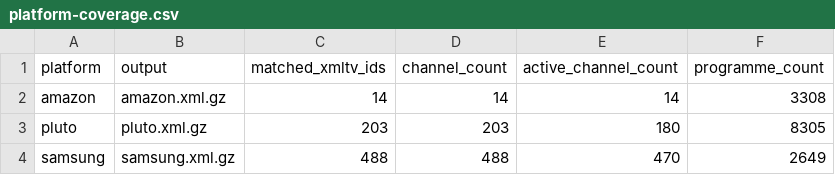
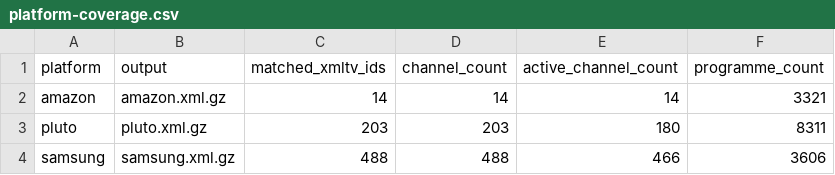
Before and after one commit to Kaimandura/epg-de, a CSV file: reports/platform-coverage.csv, drawn as a sheet.

```diff
--- a/reports/platform-coverage.csv
+++ b/reports/platform-coverage.csv
@@ -1,4 +1,4 @@
 platform,output,matched_xmltv_ids,channel_count,active_channel_count,programme_count
-amazon,amazon.xml.gz,14,14,14,3308
-pluto,pluto.xml.gz,203,203,180,8305
-samsung,samsung.xml.gz,488,488,470,2649
+amazon,amazon.xml.gz,14,14,14,3321
+pluto,pluto.xml.gz,203,203,180,8311
+samsung,samsung.xml.gz,488,488,466,3606
```
Also changed, not shown: reports/amazon-coverage.csv, reports/coverage.csv, 5 other files.
